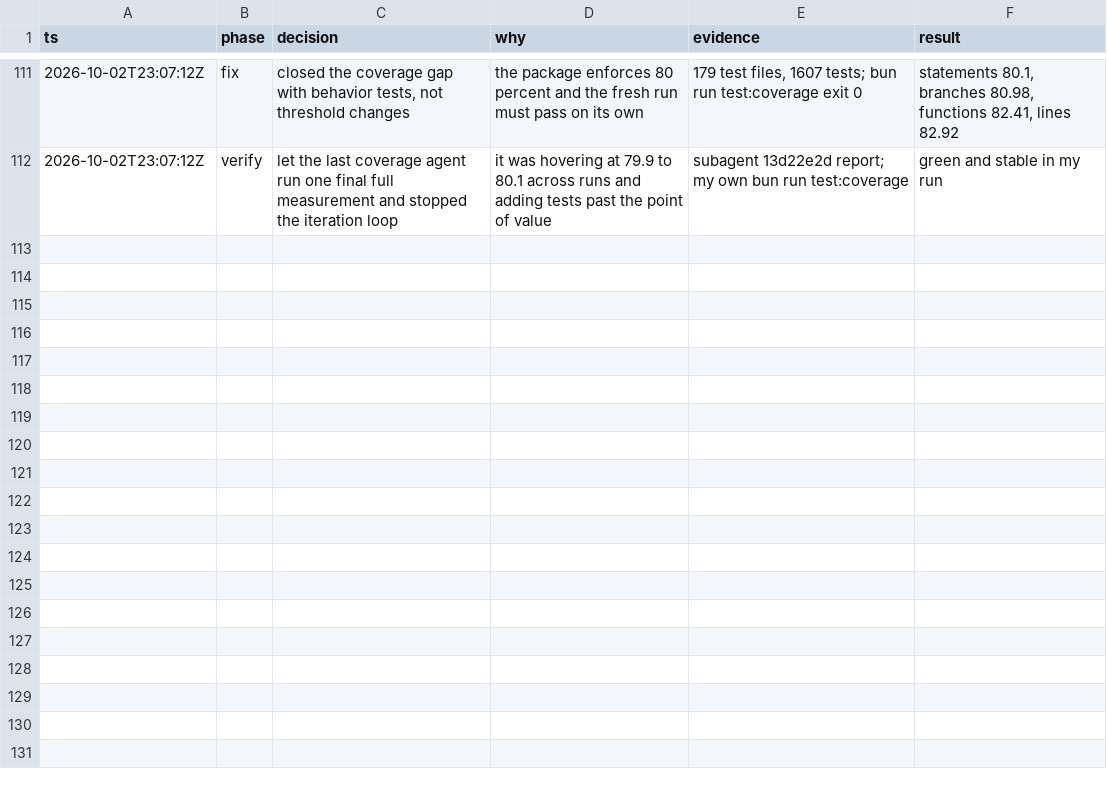
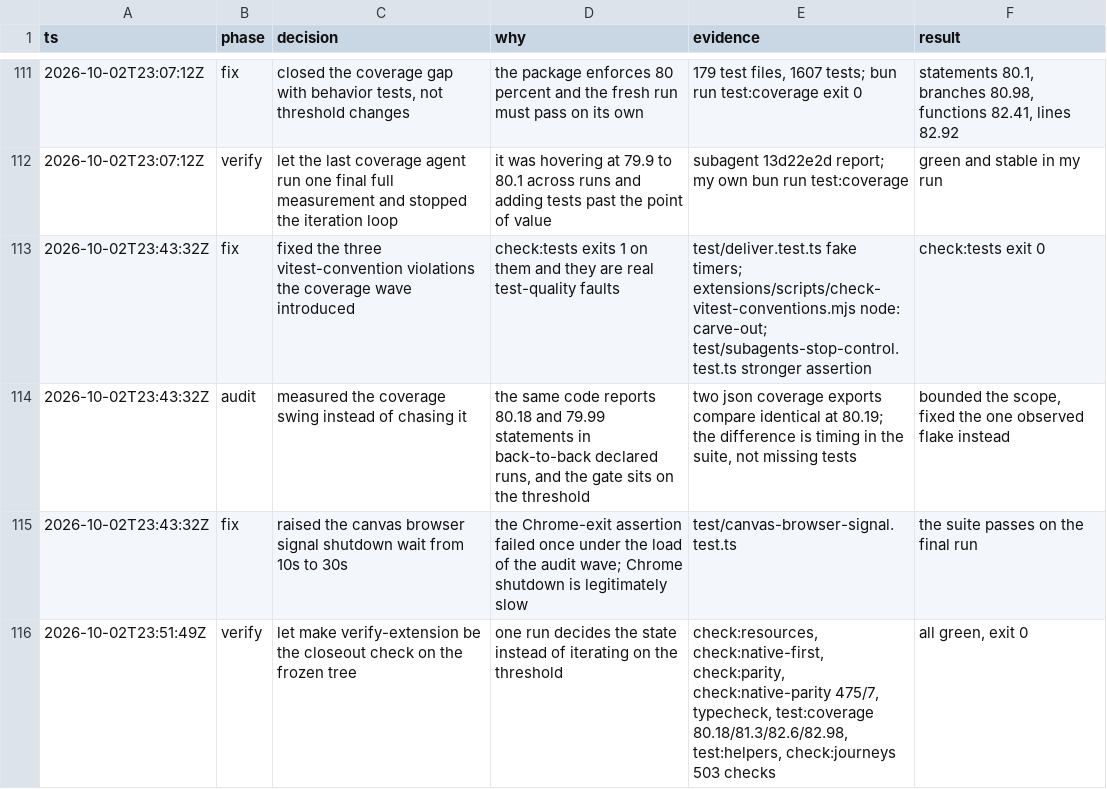
Before and after one commit to just-joshn/pi-customizations, a TSV file: decisions.tsv, drawn as a sheet; only a part is shown, gaps mark what is left out.

Commit message:
test(pi-pstack): add coverage margin and fix the test-quality faults from the coverage wave
- Add behavior tests for the remaining reachable small gaps and fix the three vitest-convention violations the wave introduced, so check:tests exits 0.
- Give the string-module-mock rule a documented carve-out for node: built-ins, because the import form cannot type-check for a CJS built-in, and pin it in the checker self-test.
- Raise the canvas browser signal shutdown wait, which flaked once under load.
- Verified end to end with make verify-extension at coverage 80.18 statements, 81.3 branches, 82.6 functions, 82.98 lines.

```diff
--- a/decisions.tsv
+++ b/decisions.tsv
@@ -112 +112,5 @@ ts	phase	decision	why	evidence	result
 2026-10-02T23:07:12Z	verify	let the last coverage agent run one final full measurement and stopped the iteration loop	it was hovering at 79.9 to 80.1 across runs and adding tests past the point of value	subagent 13d22e2d report; my own bun run test:coverage	green and stable in my run
+2026-10-02T23:43:32Z	fix	fixed the three vitest-convention violations the coverage wave introduced	check:tests exits 1 on them and they are real test-quality faults	test/deliver.test.ts fake timers; extensions/scripts/check-vitest-conventions.mjs node: carve-out; test/subagents-stop-control.test.ts stronger assertion	check:tests exit 0
+2026-10-02T23:43:32Z	audit	measured the coverage swing instead of chasing it	the same code reports 80.18 and 79.99 statements in back-to-back declared runs, and the gate sits on the threshold	two json coverage exports compare identical at 80.19; the difference is timing in the suite, not missing tests	bounded the scope, fixed the one observed flake instead
+2026-10-02T23:43:32Z	fix	raised the canvas browser signal shutdown wait from 10s to 30s	the Chrome-exit assertion failed once under the load of the audit wave; Chrome shutdown is legitimately slow	test/canvas-browser-signal.test.ts	the suite passes on the final run
+2026-10-02T23:51:49Z	verify	let make verify-extension be the closeout check on the frozen tree	one run decides the state instead of iterating on the threshold	check:resources, check:native-first, check:parity, check:native-parity 475/7, typecheck, test:coverage 80.18/81.3/82.6/82.98, test:helpers, check:journeys 503 checks	all green, exit 0
```
Also changed, not shown: 13 other files.
